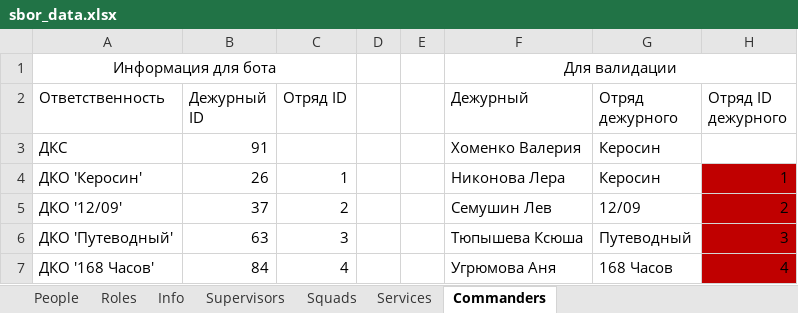
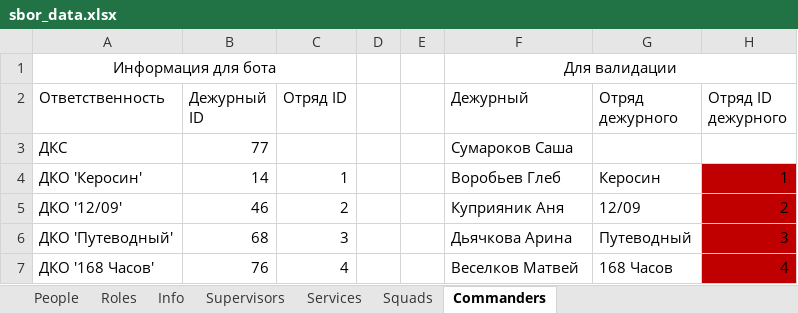
Before and after one commit to Hillwar/sbor-bot, an Excel workbook: resource/data/sbor_data.xlsx, sheet Commanders, drawn as a sheet; values as stored, in another font and other column widths than the file's, no borders; conditional formats not drawn; the diff names each change by its address in the sheet, - before the commit and + after, or states it on an @@ line.

Commit message:
update

```diff
--- a/resource/data/sbor_data.xlsx (sheet Commanders)
+++ b/resource/data/sbor_data.xlsx (sheet Commanders)
@@ sheet tab order changed: People | Roles | Info | Supervisors | Services | Squads | Commanders @@
-B3 (Дежурный ID): 91
+B3 (Дежурный ID): 77
-F3 (Дежурный): Хоменко Валерия
+F3 (Дежурный): Сумароков Саша
-G3 (Отряд дежурного): Керосин
+G3 (Отряд дежурного): (empty)
-B4 (Дежурный ID): 26
+B4 (Дежурный ID): 14
-F4 (Дежурный): Никонова Лера
+F4 (Дежурный): Воробьев Глеб
-B5 (Дежурный ID): 37
+B5 (Дежурный ID): 46
-F5 (Дежурный): Семушин Лев
+F5 (Дежурный): Куприяник Аня
-B6 (Дежурный ID): 63
+B6 (Дежурный ID): 68
-F6 (Дежурный): Тюпышева Ксюша
+F6 (Дежурный): Дьячкова Арина
-B7 (Дежурный ID): 84
+B7 (Дежурный ID): 76
-F7 (Дежурный): Угрюмова Аня
+F7 (Дежурный): Веселков Матвей
```
Also changed, not shown: sheet Services.
